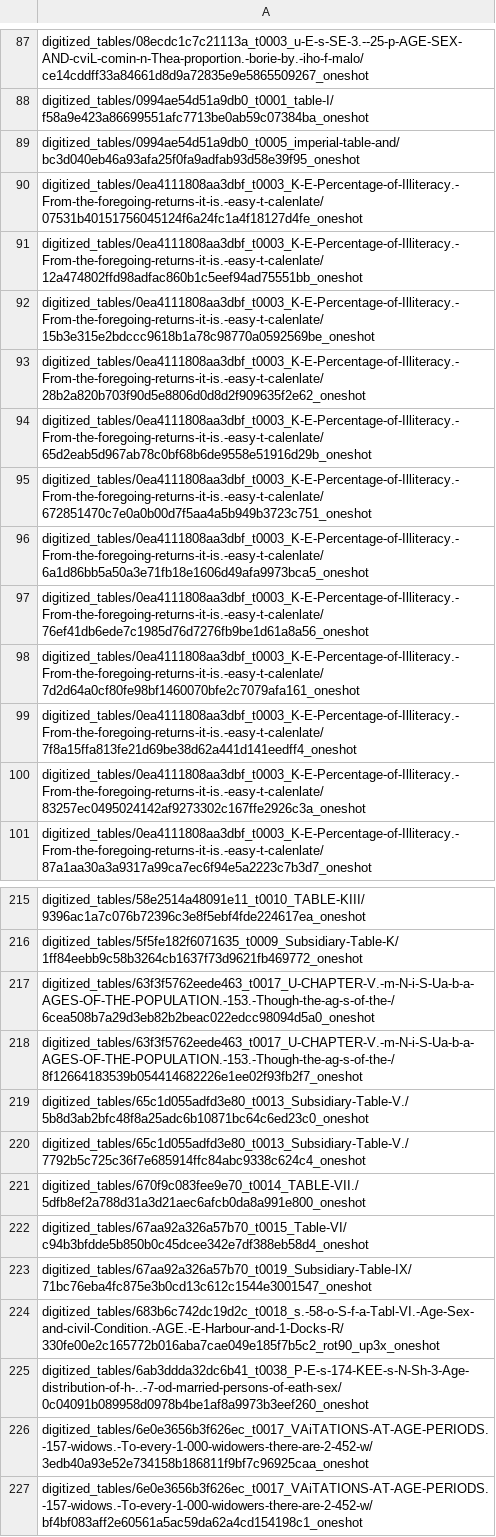
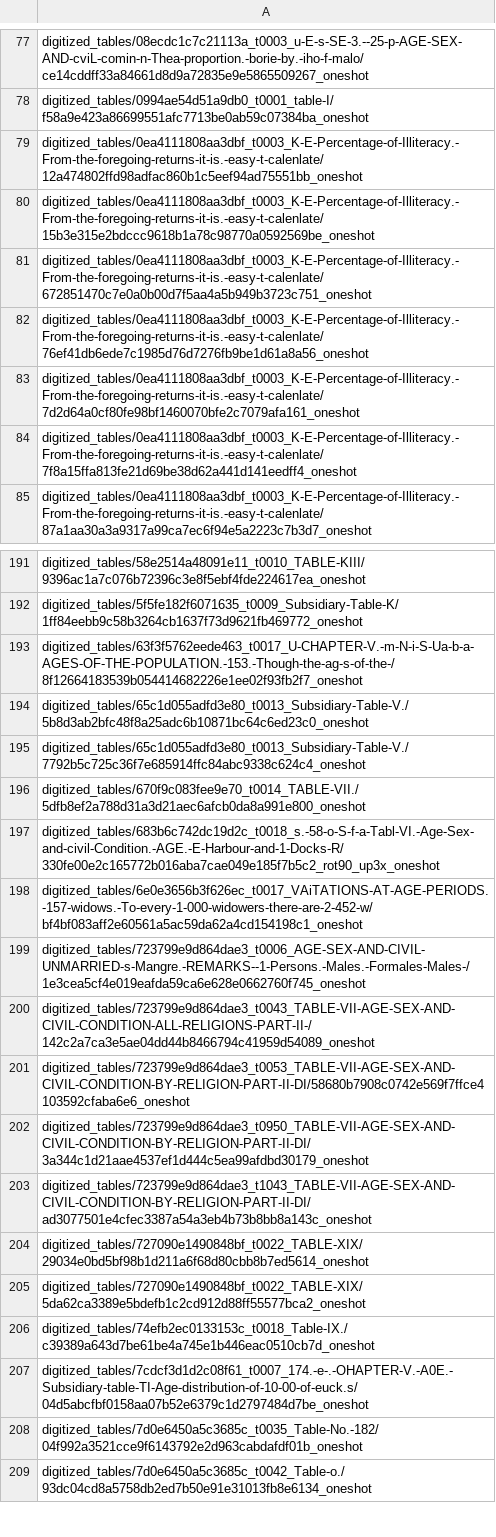
Before and after one commit to christopherruano/SudokuOCR, a CSV file: atlas/out/withdrawn_wrong_scan.csv, drawn as a sheet; only a part is shown, gaps mark what is left out; the shorter side is filled out with more unchanged rows; the diff covers the shown part only.

```diff
--- a/atlas/out/withdrawn_wrong_scan.csv
+++ b/atlas/out/withdrawn_wrong_scan.csv
@@ -88,10 +78,5 @@ digitized_tables/08ecdc1c7c21113a_t0003_u-E-s-SE-3.--25-p-AGE-SEX-AND-cviL-comin
 digitized_tables/0994ae54d51a9db0_t0001_table-I/f58a9e423a86699551afc7713be0ab59c07384ba_oneshot
-digitized_tables/0994ae54d51a9db0_t0005_imperial-table-and/bc3d040eb46a93afa25f0fa9adfab93d58e39f95_oneshot
-digitized_tables/0ea4111808aa3dbf_t0003_K-E-Percentage-of-Illiteracy.-From-the-foregoing-returns-it-is.-easy-t-calenlate/07531b40151756045124f6a24fc1a4f18127d4fe_oneshot
 digitized_tables/0ea4111808aa3dbf_t0003_K-E-Percentage-of-Illiteracy.-From-the-foregoing-returns-it-is.-easy-t-calenlate/12a474802ffd98adfac860b1c5eef94ad75551bb_oneshot
 digitized_tables/0ea4111808aa3dbf_t0003_K-E-Percentage-of-Illiteracy.-From-the-foregoing-returns-it-is.-easy-t-calenlate/15b3e315e2bdccc9618b1a78c98770a0592569be_oneshot
-digitized_tables/0ea4111808aa3dbf_t0003_K-E-Percentage-of-Illiteracy.-From-the-foregoing-returns-it-is.-easy-t-calenlate/28b2a820b703f90d5e8806d0d8d2f909635f2e62_oneshot
-digitized_tables/0ea4111808aa3dbf_t0003_K-E-Percentage-of-Illiteracy.-From-the-foregoing-returns-it-is.-easy-t-calenlate/65d2eab5d967ab78c0bf68b6de9558e51916d29b_oneshot
 digitized_tables/0ea4111808aa3dbf_t0003_K-E-Percentage-of-Illiteracy.-From-the-foregoing-returns-it-is.-easy-t-calenlate/672851470c7e0a0b00d7f5aa4a5b949b3723c751_oneshot
-digitized_tables/0ea4111808aa3dbf_t0003_K-E-Percentage-of-Illiteracy.-From-the-foregoing-returns-it-is.-easy-t-calenlate/6a1d86bb5a50a3e71fb18e1606d49afa9973bca5_oneshot
 digitized_tables/0ea4111808aa3dbf_t0003_K-E-Percentage-of-Illiteracy.-From-the-foregoing-returns-it-is.-easy-t-calenlate/76ef41db6ede7c1985d76d7276fb9be1d61a8a56_oneshot
@@ -99,3 +84,2 @@ digitized_tables/0ea4111808aa3dbf_t0003_K-E-Percentage-of-Illiteracy.-From-the-f
 digitized_tables/0ea4111808aa3dbf_t0003_K-E-Percentage-of-Illiteracy.-From-the-foregoing-returns-it-is.-easy-t-calenlate/7f8a15ffa813fe21d69be38d62a441d141eedff4_oneshot
-digitized_tables/0ea4111808aa3dbf_t0003_K-E-Percentage-of-Illiteracy.-From-the-foregoing-returns-it-is.-easy-t-calenlate/83257ec0495024142af9273302c167ffe2926c3a_oneshot
 digitized_tables/0ea4111808aa3dbf_t0003_K-E-Percentage-of-Illiteracy.-From-the-foregoing-returns-it-is.-easy-t-calenlate/87a1aa30a3a9317a99ca7ec6f94e5a2223c7b3d7_oneshot
@@ -216,3 +192,2 @@ digitized_tables/58e2514a48091e11_t0010_TABLE-KIII/9396ac1a7c076b72396c3e8f5ebf4
 digitized_tables/5f5fe182f6071635_t0009_Subsidiary-Table-K/1ff84eebb9c58b3264cb1637f73d9621fb469772_oneshot
-digitized_tables/63f3f5762eede463_t0017_U-CHAPTER-V.-m-N-i-S-Ua-b-a-AGES-OF-THE-POPULATION.-153.-Though-the-ag-s-of-the-/6cea508b7a29d3eb82b2beac022edcc98094d5a0_oneshot
 digitized_tables/63f3f5762eede463_t0017_U-CHAPTER-V.-m-N-i-S-Ua-b-a-AGES-OF-THE-POPULATION.-153.-Though-the-ag-s-of-the-/8f12664183539b054414682226e1ee02f93fb2f7_oneshot
@@ -221,7 +196,3 @@ digitized_tables/65c1d055adfd3e80_t0013_Subsidiary-Table-V./7792b5c725c36f7e6859
 digitized_tables/670f9c083fee9e70_t0014_TABLE-VII./5dfb8ef2a788d31a3d21aec6afcb0da8a991e800_oneshot
-digitized_tables/67aa92a326a57b70_t0015_Table-VI/c94b3bfdde5b850b0c45dcee342e7df388eb58d4_oneshot
-digitized_tables/67aa92a326a57b70_t0019_Subsidiary-Table-IX/71bc76eba4fc875e3b0cd13c612c1544e3001547_oneshot
 digitized_tables/683b6c742dc19d2c_t0018_s.-58-o-S-f-a-Tabl-VI.-Age-Sex-and-civil-Condition.-AGE.-E-Harbour-and-1-Docks-R/330fe00e2c165772b016aba7cae049e185f7b5c2_rot90_up3x_oneshot
-digitized_tables/6ab3ddda32dc6b41_t0038_P-E-s-174-KEE-s-N-Sh-3-Age-distribution-of-h-..-7-od-married-persons-of-eath-sex/0c04091b089958d0978b4be1af8a9973b3eef260_oneshot
-digitized_tables/6e0e3656b3f626ec_t0017_VAiTATIONS-AT-AGE-PERIODS.-157-widows.-To-every-1-000-widowers-there-are-2-452-w/3edb40a93e52e734158b186811f9bf7c96925caa_oneshot
 digitized_tables/6e0e3656b3f626ec_t0017_VAiTATIONS-AT-AGE-PERIODS.-157-widows.-To-every-1-000-widowers-there-are-2-452-w/bf4bf083aff2e60561a5ac59da62a4cd154198c1_oneshot
```
Also changed, not shown: 29 removed rows elsewhere in this file, atlas/out/column_fix_log.csv, atlas/out/frozen_exceptions.csv, 12 other files.
